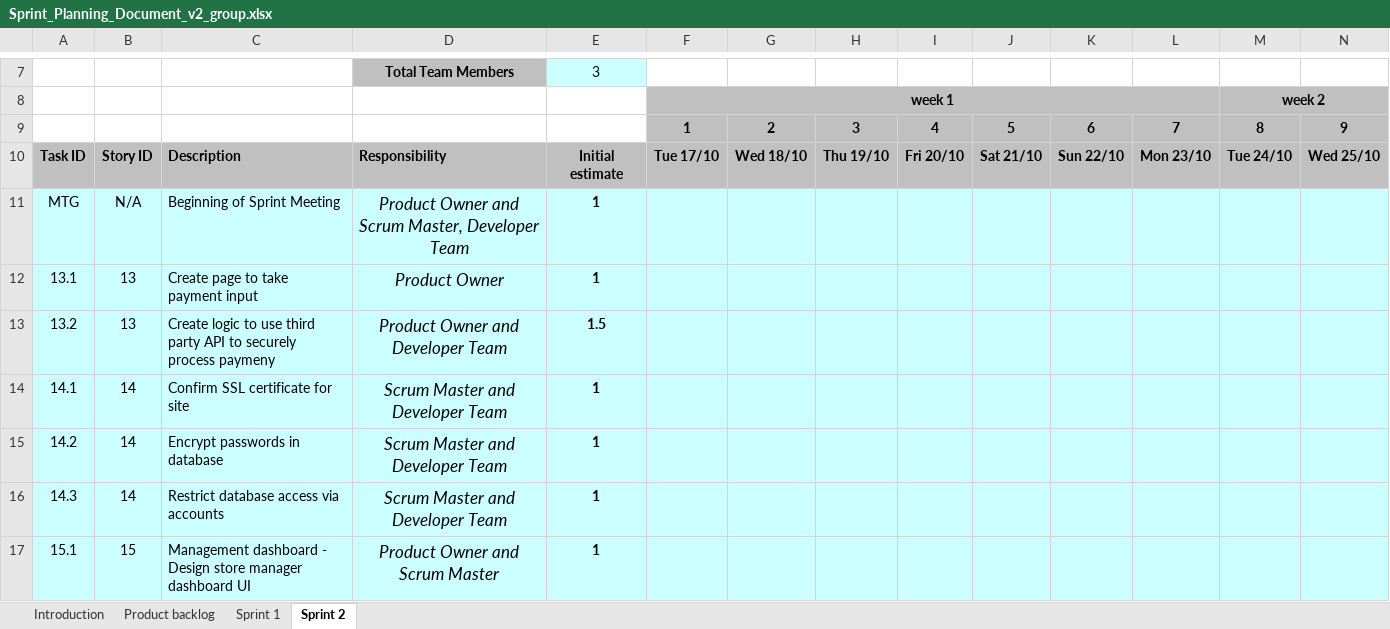
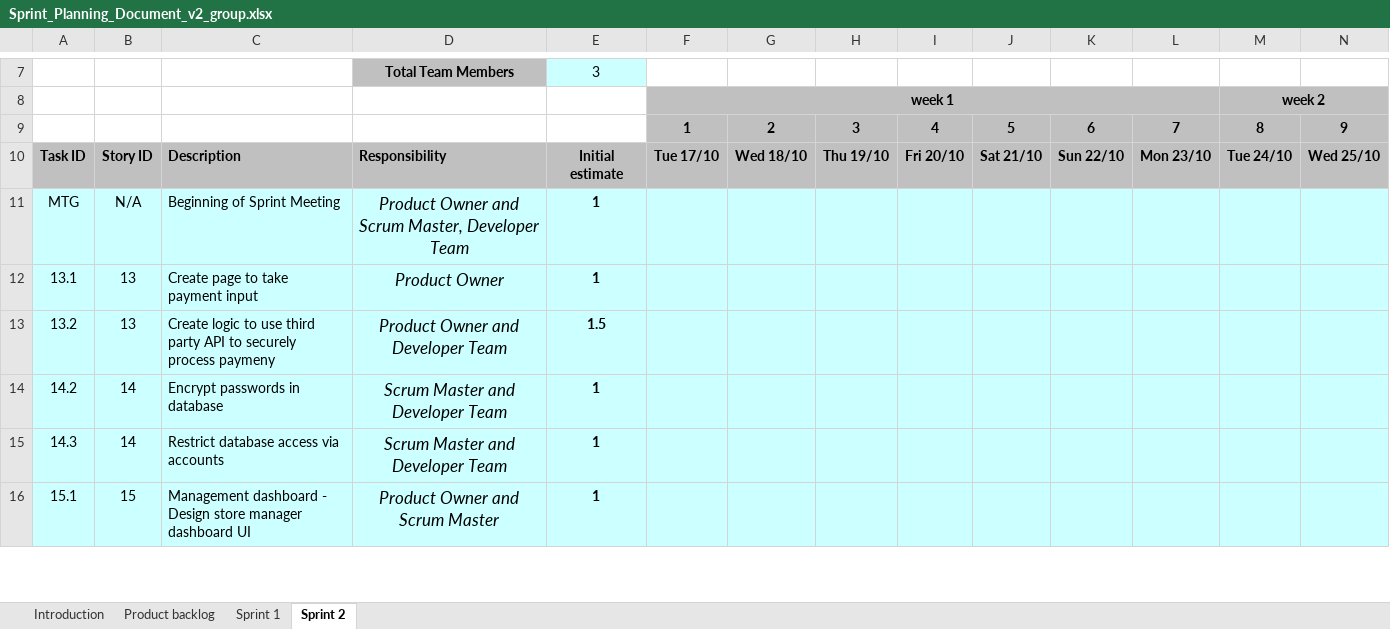
Before and after one commit to jlenz126/ctugroup, an Excel workbook: Sprint_Planning_Document_v2_group.xlsx, sheet Sprint 2, drawn as a sheet; only a part is shown, gaps mark what is left out; values as stored, in another font and other column widths than the file's, no borders; charts and pictures and conditional formats not drawn; rows hold the shown columns only; the diff names each change by its address in the sheet, - before the commit and + after, or states it on an @@ line.

```diff
--- a/Sprint_Planning_Document_v2_group.xlsx (sheet Sprint 2)
+++ b/Sprint_Planning_Document_v2_group.xlsx (sheet Sprint 2)
-row 14: 14.1 | 14 | Confirm SSL certificate for site | Scrum Master and Developer Team | 1
```
Also changed, not shown: charts or pictures, 2 other files.
